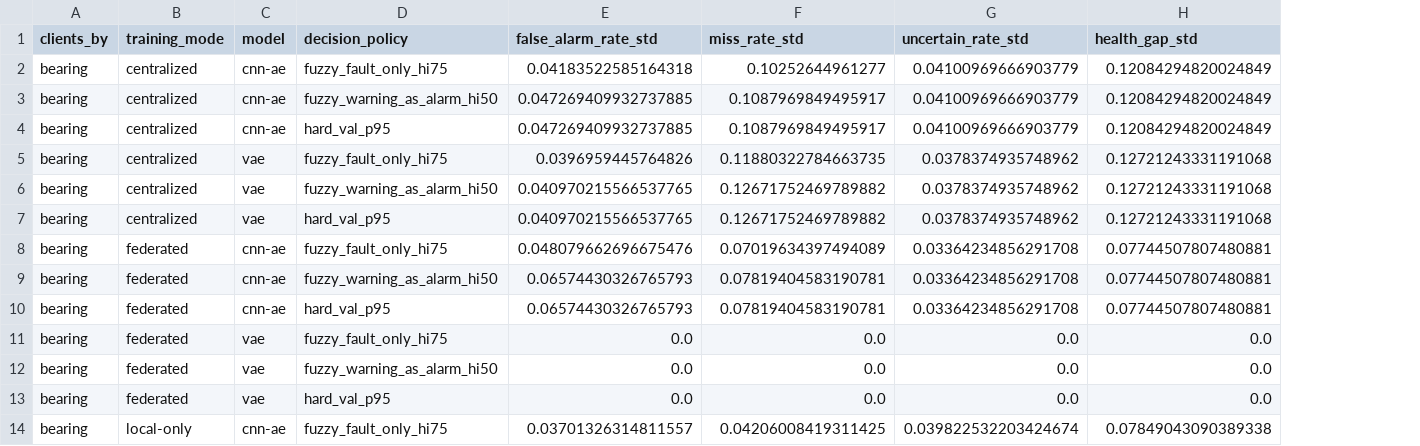
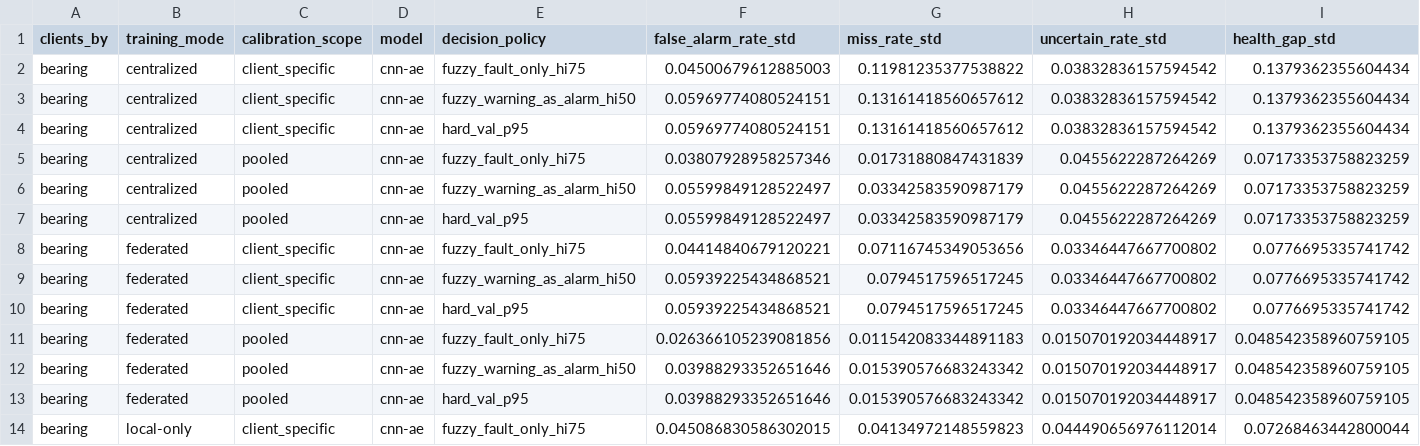
Before and after one commit to charmi582/CWRU-VAE, a CSV file: results/federated_fuzzy/federated_fuzzy_client_stability.csv, drawn as a sheet; only a part is shown; addresses are those after the commit; the diff covers the shown part only; the diff names each change by its address in the sheet, - before the commit and + after, or states it on an @@ line.

```diff
--- a/results/federated_fuzzy/federated_fuzzy_client_stability.csv
+++ b/results/federated_fuzzy/federated_fuzzy_client_stability.csv
+column C (calibration_scope), rows 2-14: client_specific | client_specific | client_specific | pooled | pooled | pooled | client_specific | client_specific | client_specific | pooled | pooled | pooled | client_specific
-F2 (false_alarm_rate_std): 0.04183522585164318
+F2 (false_alarm_rate_std): 0.04500679612885003
-G2 (miss_rate_std): 0.10252644961277
+G2 (miss_rate_std): 0.11981235377538822
-H2:H4 (uncertain_rate_std): 0.04100969666903779
+H2:H4 (uncertain_rate_std): 0.03832836157594542
-I2:I4 (health_gap_std): 0.12084294820024849
+I2:I4 (health_gap_std): 0.1379362355604434
-F3:F4 (false_alarm_rate_std): 0.047269409932737885
+F3:F4 (false_alarm_rate_std): 0.05969774080524151
-G3:G4 (miss_rate_std): 0.1087969849495917
+G3:G4 (miss_rate_std): 0.13161418560657612
-D5:D7 (model): vae
+D5:D7 (model): cnn-ae
-F5 (false_alarm_rate_std): 0.0396959445764826
+F5 (false_alarm_rate_std): 0.03807928958257346
-G5 (miss_rate_std): 0.11880322784663735
+G5 (miss_rate_std): 0.01731880847431839
-H5:H7 (uncertain_rate_std): 0.0378374935748962
+H5:H7 (uncertain_rate_std): 0.0455622287264269
-I5:I7 (health_gap_std): 0.12721243331191068
+I5:I7 (health_gap_std): 0.07173353758823259
-F6:F7 (false_alarm_rate_std): 0.040970215566537765
+F6:F7 (false_alarm_rate_std): 0.05599849128522497
-G6:G7 (miss_rate_std): 0.12671752469789882
+G6:G7 (miss_rate_std): 0.03342583590987179
-F8 (false_alarm_rate_std): 0.048079662696675476
+F8 (false_alarm_rate_std): 0.04414840679120221
-G8 (miss_rate_std): 0.07019634397494089
+G8 (miss_rate_std): 0.07116745349053656
-H8:H10 (uncertain_rate_std): 0.03364234856291708
+H8:H10 (uncertain_rate_std): 0.03346447667700802
-I8:I10 (health_gap_std): 0.07744507807480881
+I8:I10 (health_gap_std): 0.0776695335741742
-F9:F10 (false_alarm_rate_std): 0.06574430326765793
+F9:F10 (false_alarm_rate_std): 0.05939225434868521
-G9:G10 (miss_rate_std): 0.07819404583190781
+G9:G10 (miss_rate_std): 0.0794517596517245
-D11:D13 (model): vae
+D11:D13 (model): cnn-ae
-F11 (false_alarm_rate_std): 0.0
+F11 (false_alarm_rate_std): 0.026366105239081856
-G11 (miss_rate_std): 0.0
+G11 (miss_rate_std): 0.011542083344891183
-H11:H13 (uncertain_rate_std): 0.0
+H11:H13 (uncertain_rate_std): 0.015070192034448917
-I11:I13 (health_gap_std): 0.0
+I11:I13 (health_gap_std): 0.048542358960759105
-F12:F13 (false_alarm_rate_std): 0.0
+F12:F13 (false_alarm_rate_std): 0.03988293352651646
-G12:G13 (miss_rate_std): 0.0
+G12:G13 (miss_rate_std): 0.015390576683243342
-F14 (false_alarm_rate_std): 0.03701326314811557
+F14 (false_alarm_rate_std): 0.045086830586302015
-G14 (miss_rate_std): 0.04206008419311425
+G14 (miss_rate_std): 0.04134972148559823
-H14 (uncertain_rate_std): 0.039822532203424674
+H14 (uncertain_rate_std): 0.044490656976112014
-I14 (health_gap_std): 0.07849043090389338
+I14 (health_gap_std): 0.07268463442800044
```
Also changed, not shown: 6 removed rows and 74 edited cells elsewhere in this file, results/federated_fuzzy/federated_formal_cnn_ae_hard_p95_summary.csv, results/federated_fuzzy/federated_fuzzy_summary.csv, 18 other files.
